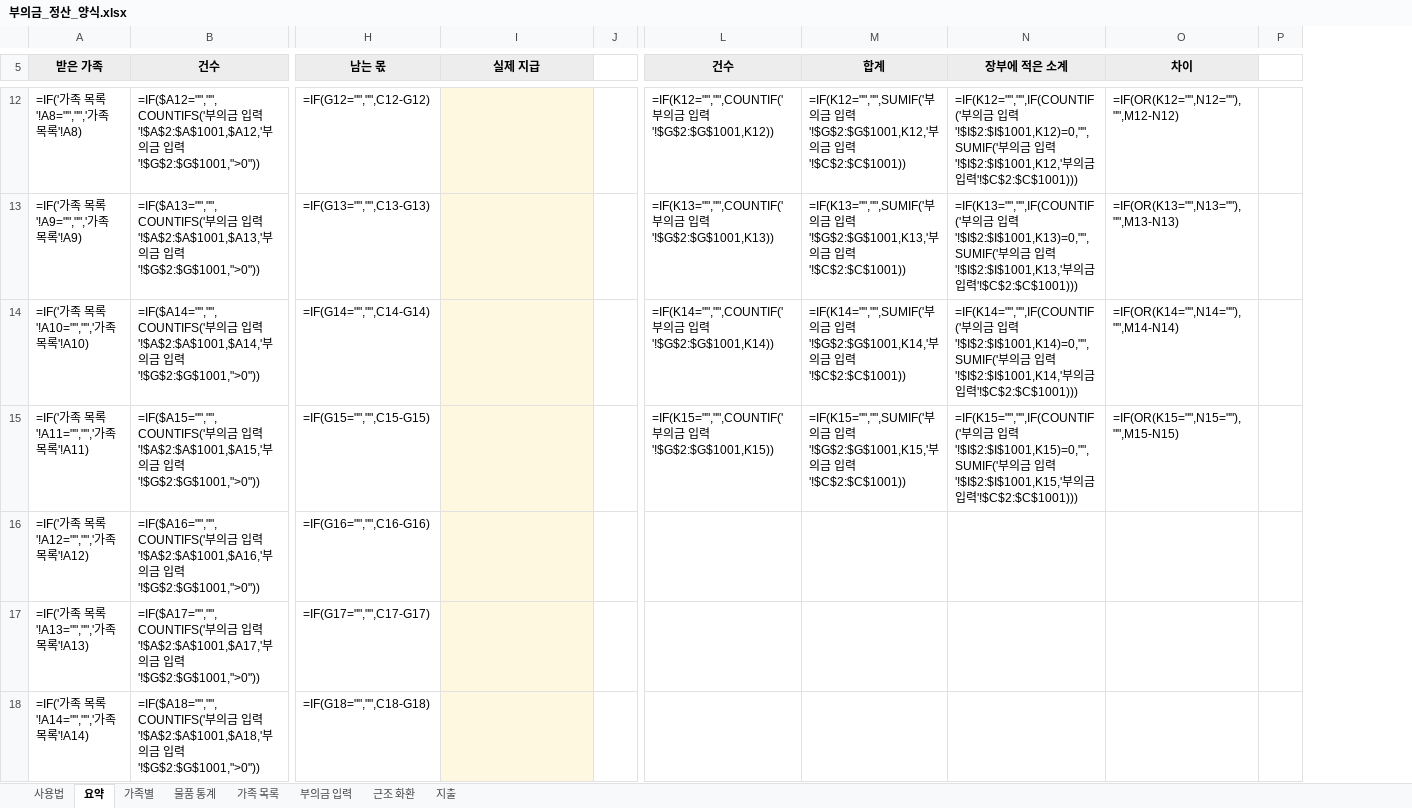
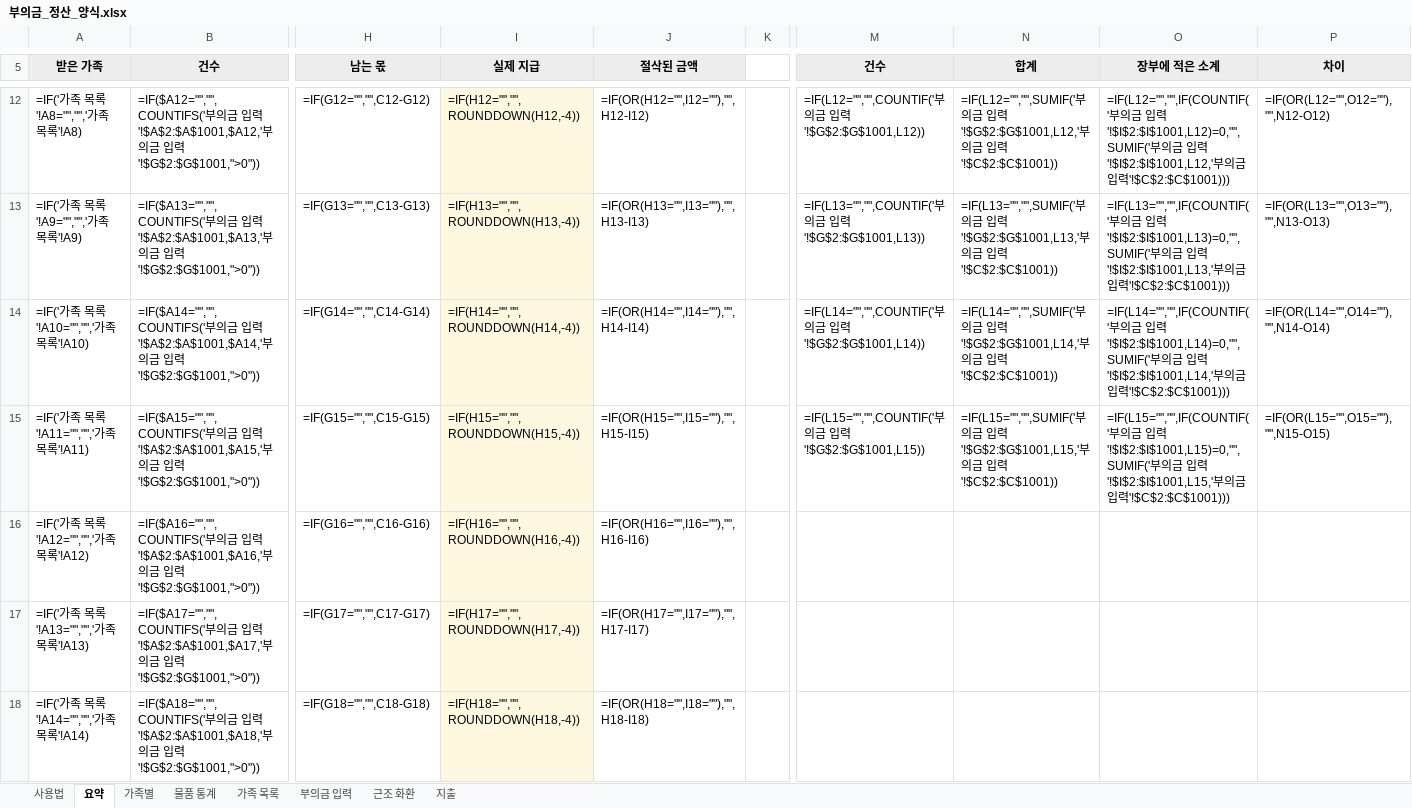
Before and after one commit to Ikek102030/booui-calculator, an Excel workbook: templates/부의금_정산_양식.xlsx, sheet 요약, drawn as a sheet; only a part is shown, gaps mark what is left out; values as stored, in another font and other column widths than the file's, no borders; formulas without a stored value are shown as written; removed rows and columns are numbered as before the commit, all else as after; the diff covers the shown part only; the diff names each change by its address in the sheet, - before the commit and + after, or states it on an @@ line.

```diff
--- a/templates/부의금_정산_양식.xlsx (sheet 요약)
+++ b/templates/부의금_정산_양식.xlsx (sheet 요약)
+column J (절삭된 금액), rows 12-18: =IF(OR(H12="",I12=""),"",H12-I12) | =IF(OR(H13="",I13=""),"",H13-I13) | =IF(OR(H14="",I14=""),"",H14-I14) | =IF(OR(H15="",I15=""),"",H15-I15) | =IF(OR(H16="",I16=""),"",H16-I16) | =IF(OR(H17="",I17=""),"",H17-I17) | =IF(OR(H18="",I18=""),"",H18-I18)
-column P, empty
-I12 (실제 지급): (empty)
+I12 (실제 지급): =IF(H12="","",ROUNDDOWN(H12,-4))
-M12 (건수): =IF(K12="","",COUNTIF('부의금 입력'!$G$2:$G$1001,K12))
+M12 (건수): =IF(L12="","",COUNTIF('부의금 입력'!$G$2:$G$1001,L12))
-N12 (합계): =IF(K12="","",SUMIF('부의금 입력'!$G$2:$G$1001,K12,'부의…
+N12 (합계): =IF(L12="","",SUMIF('부의금 입력'!$G$2:$G$1001,L12,'부의…
-O12 (장부에 적은 소계): =IF(K12="","",IF(COUNTIF('부의금 입력'!$I$2:$I$1001,K12)=0,"",SUMIF('부의금 입력'!$I$2:$I$1001,K12,'부의…
+O12 (장부에 적은 소계): =IF(L12="","",IF(COUNTIF('부의금 입력'!$I$2:$I$1001,L12)=0,"",SUMIF('부의금 입력'!$I$2:$I$1001,L12,'부의…
-P12 (차이): =IF(OR(K12="",N12=""),"",M12-N12)
+P12 (차이): =IF(OR(L12="",O12=""),"",N12-O12)
-I13 (실제 지급): (empty)
+I13 (실제 지급): =IF(H13="","",ROUNDDOWN(H13,-4))
-M13 (건수): =IF(K13="","",COUNTIF('부의금 입력'!$G$2:$G$1001,K13))
+M13 (건수): =IF(L13="","",COUNTIF('부의금 입력'!$G$2:$G$1001,L13))
-N13 (합계): =IF(K13="","",SUMIF('부의금 입력'!$G$2:$G$1001,K13,'부의…
+N13 (합계): =IF(L13="","",SUMIF('부의금 입력'!$G$2:$G$1001,L13,'부의…
-O13 (장부에 적은 소계): =IF(K13="","",IF(COUNTIF('부의금 입력'!$I$2:$I$1001,K13)=0,"",SUMIF('부의금 입력'!$I$2:$I$1001,K13,'부의…
+O13 (장부에 적은 소계): =IF(L13="","",IF(COUNTIF('부의금 입력'!$I$2:$I$1001,L13)=0,"",SUMIF('부의금 입력'!$I$2:$I$1001,L13,'부의…
-P13 (차이): =IF(OR(K13="",N13=""),"",M13-N13)
+P13 (차이): =IF(OR(L13="",O13=""),"",N13-O13)
-I14 (실제 지급): (empty)
+I14 (실제 지급): =IF(H14="","",ROUNDDOWN(H14,-4))
-M14 (건수): =IF(K14="","",COUNTIF('부의금 입력'!$G$2:$G$1001,K14))
+M14 (건수): =IF(L14="","",COUNTIF('부의금 입력'!$G$2:$G$1001,L14))
-N14 (합계): =IF(K14="","",SUMIF('부의금 입력'!$G$2:$G$1001,K14,'부의…
+N14 (합계): =IF(L14="","",SUMIF('부의금 입력'!$G$2:$G$1001,L14,'부의…
-O14 (장부에 적은 소계): =IF(K14="","",IF(COUNTIF('부의금 입력'!$I$2:$I$1001,K14)=0,"",SUMIF('부의금 입력'!$I$2:$I$1001,K14,'부의…
+O14 (장부에 적은 소계): =IF(L14="","",IF(COUNTIF('부의금 입력'!$I$2:$I$1001,L14)=0,"",SUMIF('부의금 입력'!$I$2:$I$1001,L14,'부의…
-P14 (차이): =IF(OR(K14="",N14=""),"",M14-N14)
+P14 (차이): =IF(OR(L14="",O14=""),"",N14-O14)
-I15 (실제 지급): (empty)
+I15 (실제 지급): =IF(H15="","",ROUNDDOWN(H15,-4))
-M15 (건수): =IF(K15="","",COUNTIF('부의금 입력'!$G$2:$G$1001,K15))
+M15 (건수): =IF(L15="","",COUNTIF('부의금 입력'!$G$2:$G$1001,L15))
-N15 (합계): =IF(K15="","",SUMIF('부의금 입력'!$G$2:$G$1001,K15,'부의…
+N15 (합계): =IF(L15="","",SUMIF('부의금 입력'!$G$2:$G$1001,L15,'부의…
-O15 (장부에 적은 소계): =IF(K15="","",IF(COUNTIF('부의금 입력'!$I$2:$I$1001,K15)=0,"",SUMIF('부의금 입력'!$I$2:$I$1001,K15,'부의…
+O15 (장부에 적은 소계): =IF(L15="","",IF(COUNTIF('부의금 입력'!$I$2:$I$1001,L15)=0,"",SUMIF('부의금 입력'!$I$2:$I$1001,L15,'부의…
-P15 (차이): =IF(OR(K15="",N15=""),"",M15-N15)
+P15 (차이): =IF(OR(L15="",O15=""),"",N15-O15)
-I16 (실제 지급): (empty)
+I16 (실제 지급): =IF(H16="","",ROUNDDOWN(H16,-4))
-I17 (실제 지급): (empty)
+I17 (실제 지급): =IF(H17="","",ROUNDDOWN(H17,-4))
-I18 (실제 지급): (empty)
+I18 (실제 지급): =IF(H18="","",ROUNDDOWN(H18,-4))
```
Also changed, not shown: 1 added row and 38 edited cells elsewhere in this sheet, 6 other files.
